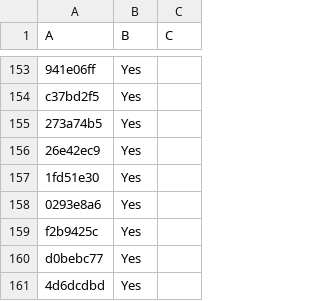
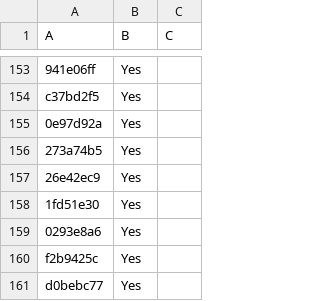
Before and after one commit to LightspeedBalls/data, a CSV file: do-not-delete-this.csv, drawn as a sheet; only a part is shown, gaps mark what is left out; the shorter side is filled out with more unchanged rows; the diff names each change by its address in the sheet, - before the commit and + after, or states it on an @@ line.

Commit message:
Update

```diff
--- a/do-not-delete-this.csv
+++ b/do-not-delete-this.csv
+row 155: 0e97d92a | Yes
```
